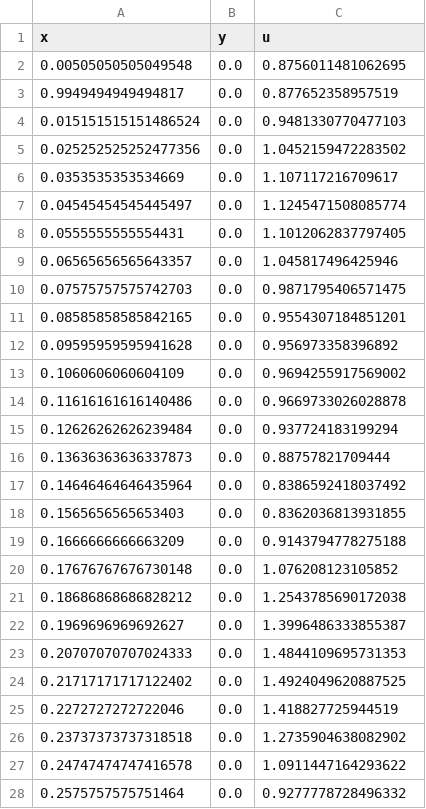
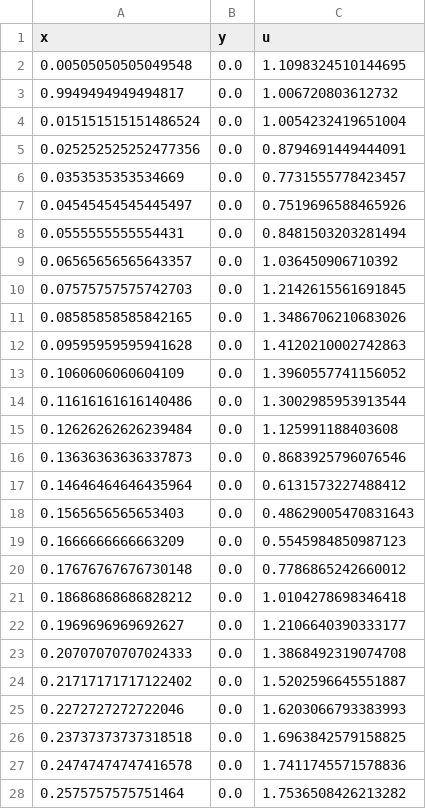
Before and after one commit to warisa-r/fhr_imaging_simulation, a CSV file: opt_obstacle_one_planewave/forward_sim_data_bottom.csv, drawn as a sheet; only a part is shown; the diff covers the shown part only.

```diff
--- a/opt_obstacle_one_planewave/forward_sim_data_bottom.csv
+++ b/opt_obstacle_one_planewave/forward_sim_data_bottom.csv
@@ -1,28 +1,28 @@
 x,y,u
-0.00505050505049548,0.0,0.8756011481062695
-0.9949494949494817,0.0,0.877652358957519
-0.015151515151486524,0.0,0.9481330770477103
-0.025252525252477356,0.0,1.0452159472283502
-0.0353535353534669,0.0,1.107117216709617
-0.04545454545445497,0.0,1.1245471508085774
-0.0555555555554431,0.0,1.1012062837797405
-0.06565656565643357,0.0,1.045817496425946
-0.07575757575742703,0.0,0.9871795406571475
-0.08585858585842165,0.0,0.9554307184851201
-0.09595959595941628,0.0,0.956973358396892
-0.1060606060604109,0.0,0.9694255917569002
-0.11616161616140486,0.0,0.9669733026028878
-0.12626262626239484,0.0,0.937724183199294
-0.13636363636337873,0.0,0.88757821709444
-0.14646464646435964,0.0,0.8386592418037492
-0.1565656565653403,0.0,0.8362036813931855
-0.1666666666663209,0.0,0.9143794778275188
-0.17676767676730148,0.0,1.076208123105852
-0.18686868686828212,0.0,1.2543785690172038
-0.1969696969692627,0.0,1.3996486333855387
-0.20707070707024333,0.0,1.4844109695731353
-0.21717171717122402,0.0,1.4924049620887525
-0.2272727272722046,0.0,1.418827725944519
-0.23737373737318518,0.0,1.2735904638082902
-0.24747474747416578,0.0,1.0911447164293622
-0.2575757575751464,0.0,0.9277778728496332
+0.00505050505049548,0.0,1.1098324510144695
+0.9949494949494817,0.0,1.006720803612732
+0.015151515151486524,0.0,1.0054232419651004
+0.025252525252477356,0.0,0.8794691449444091
+0.0353535353534669,0.0,0.7731555778423457
+0.04545454545445497,0.0,0.7519696588465926
+0.0555555555554431,0.0,0.8481503203281494
+0.06565656565643357,0.0,1.036450906710392
+0.07575757575742703,0.0,1.2142615561691845
+0.08585858585842165,0.0,1.3486706210683026
+0.09595959595941628,0.0,1.4120210002742863
+0.1060606060604109,0.0,1.3960557741156052
+0.11616161616140486,0.0,1.3002985953913544
+0.12626262626239484,0.0,1.125991188403608
+0.13636363636337873,0.0,0.8683925796076546
+0.14646464646435964,0.0,0.6131573227488412
+0.1565656565653403,0.0,0.48629005470831643
+0.1666666666663209,0.0,0.5545984850987123
+0.17676767676730148,0.0,0.7786865242660012
+0.18686868686828212,0.0,1.0104278698346418
+0.1969696969692627,0.0,1.2106640390333177
+0.20707070707024333,0.0,1.3868492319074708
+0.21717171717122402,0.0,1.5202596645551887
+0.2272727272722046,0.0,1.6203066793383993
+0.23737373737318518,0.0,1.6963842579158825
+0.24747474747416578,0.0,1.7411745571578836
+0.2575757575751464,0.0,1.7536508426213282
```
Also changed, not shown: 72 edited cells elsewhere in this file, 15 other files.
